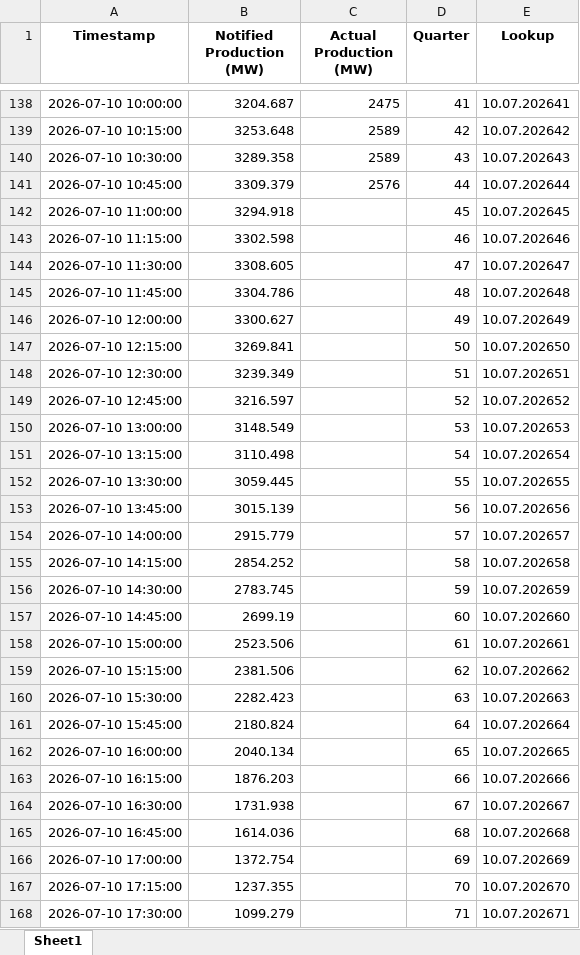
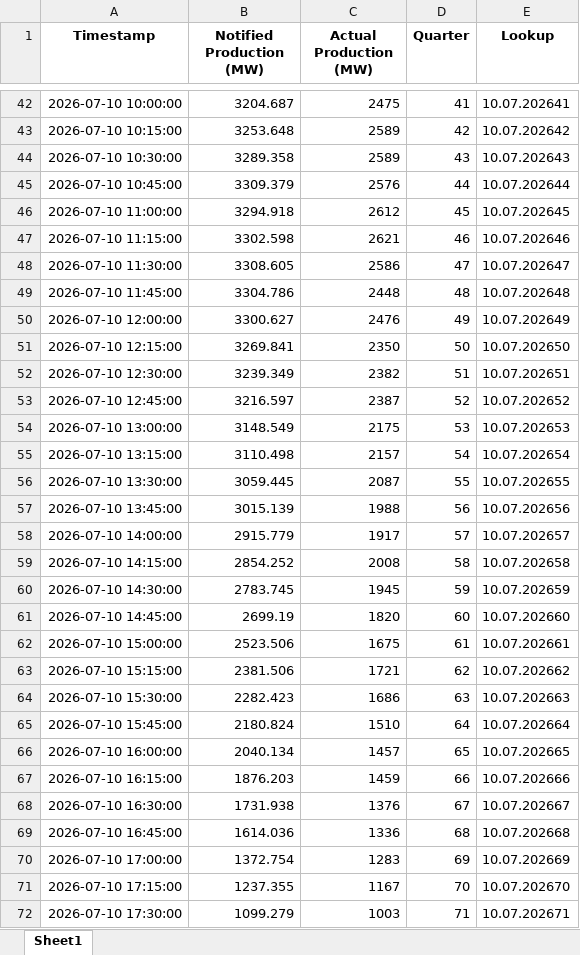
Before and after one commit to Andrei-Ionita/AdremTrading, an Excel workbook: data_fetching/Entsoe/Solar_Production_Historical.xlsx, sheet Sheet1, drawn as a sheet; only a part is shown, gaps mark what is left out; values as stored, in another font and other column widths than the file's, no borders; addresses are those after the commit; the diff covers the shown part only; the diff names each change by its address in the sheet, - before the commit and + after, or states it on an @@ line.

```diff
--- a/data_fetching/Entsoe/Solar_Production_Historical.xlsx (sheet Sheet1)
+++ b/data_fetching/Entsoe/Solar_Production_Historical.xlsx (sheet Sheet1)
-C46 (Actual Production (MW)): (empty)
+C46 (Actual Production (MW)): 2612
-C47 (Actual Production (MW)): (empty)
+C47 (Actual Production (MW)): 2621
-C48 (Actual Production (MW)): (empty)
+C48 (Actual Production (MW)): 2586
-C49 (Actual Production (MW)): (empty)
+C49 (Actual Production (MW)): 2448
-C50 (Actual Production (MW)): (empty)
+C50 (Actual Production (MW)): 2476
-C51 (Actual Production (MW)): (empty)
+C51 (Actual Production (MW)): 2350
-C52 (Actual Production (MW)): (empty)
+C52 (Actual Production (MW)): 2382
-C53 (Actual Production (MW)): (empty)
+C53 (Actual Production (MW)): 2387
-C54 (Actual Production (MW)): (empty)
+C54 (Actual Production (MW)): 2175
-C55 (Actual Production (MW)): (empty)
+C55 (Actual Production (MW)): 2157
-C56 (Actual Production (MW)): (empty)
+C56 (Actual Production (MW)): 2087
-C57 (Actual Production (MW)): (empty)
+C57 (Actual Production (MW)): 1988
-C58 (Actual Production (MW)): (empty)
+C58 (Actual Production (MW)): 1917
-C59 (Actual Production (MW)): (empty)
+C59 (Actual Production (MW)): 2008
-C60 (Actual Production (MW)): (empty)
+C60 (Actual Production (MW)): 1945
-C61 (Actual Production (MW)): (empty)
+C61 (Actual Production (MW)): 1820
-C62 (Actual Production (MW)): (empty)
+C62 (Actual Production (MW)): 1675
-C63 (Actual Production (MW)): (empty)
+C63 (Actual Production (MW)): 1721
-C64 (Actual Production (MW)): (empty)
+C64 (Actual Production (MW)): 1686
-C65 (Actual Production (MW)): (empty)
+C65 (Actual Production (MW)): 1510
-C66 (Actual Production (MW)): (empty)
+C66 (Actual Production (MW)): 1457
-C67 (Actual Production (MW)): (empty)
+C67 (Actual Production (MW)): 1459
-C68 (Actual Production (MW)): (empty)
+C68 (Actual Production (MW)): 1376
-C69 (Actual Production (MW)): (empty)
+C69 (Actual Production (MW)): 1336
-C70 (Actual Production (MW)): (empty)
+C70 (Actual Production (MW)): 1283
-C71 (Actual Production (MW)): (empty)
+C71 (Actual Production (MW)): 1167
-C72 (Actual Production (MW)): (empty)
+C72 (Actual Production (MW)): 1003
```
Also changed, not shown: 288 added rows, 96 removed rows and 19 edited cells elsewhere in this sheet, data_fetching/Entsoe/Balancing_Energy_Activation.xlsx, data_fetching/Entsoe/Hydro_Production_Historical.xlsx, 27 other files.
